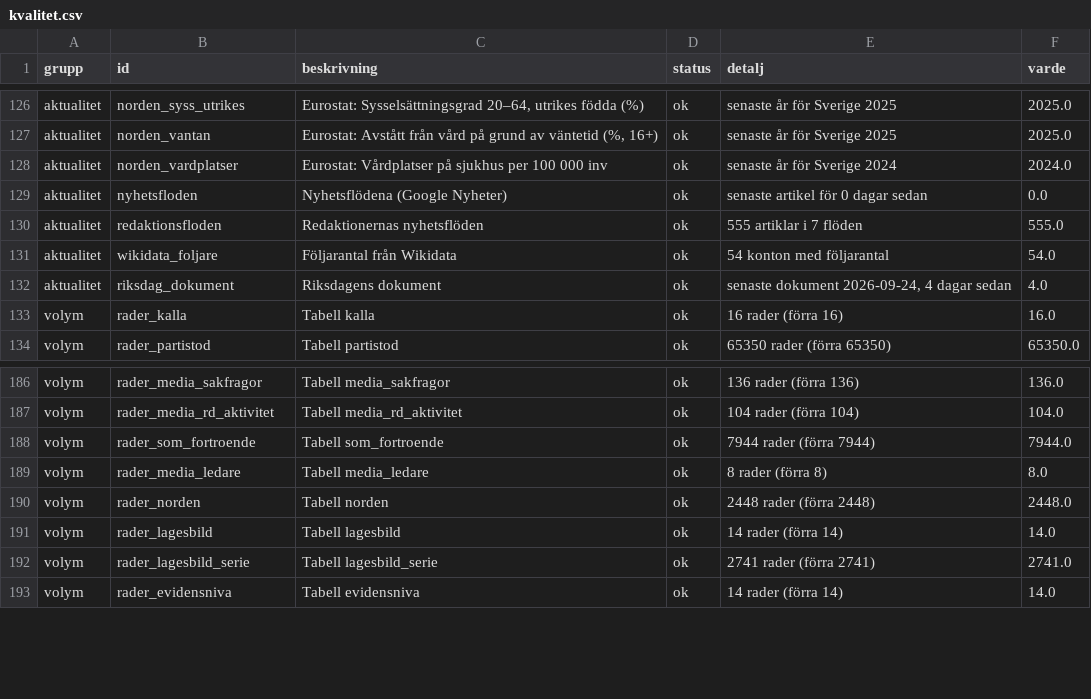
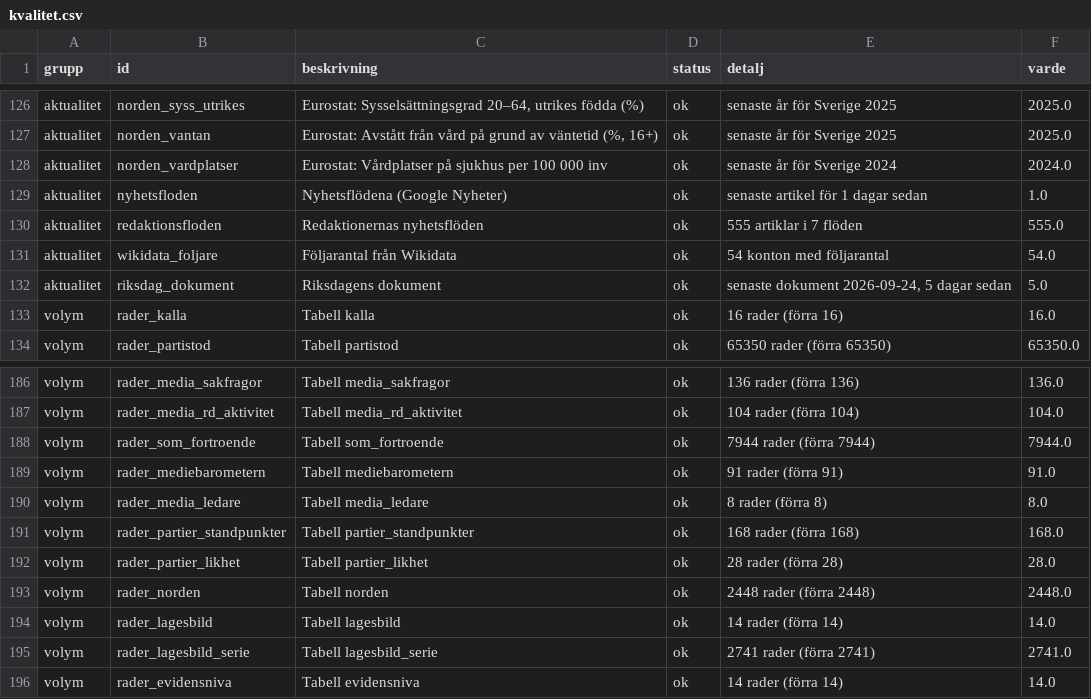
Before and after one commit to claesludvig/projekt, a CSV file: valjare/data/csv/kvalitet.csv, drawn as a sheet; only a part is shown, gaps mark what is left out.

```diff
--- a/valjare/data/csv/kvalitet.csv
+++ b/valjare/data/csv/kvalitet.csv
@@ -128,6 +128,6 @@ aktualitet,norden_vantan,"Eurostat: Avstått från vård på grund av väntetid
 aktualitet,norden_vardplatser,Eurostat: Vårdplatser på sjukhus per 100 000 inv,ok,senaste år för Sverige 2024,2024.0
-aktualitet,nyhetsfloden,Nyhetsflödena (Google Nyheter),ok,senaste artikel för 0 dagar sedan,0.0
+aktualitet,nyhetsfloden,Nyhetsflödena (Google Nyheter),ok,senaste artikel för 1 dagar sedan,1.0
 aktualitet,redaktionsfloden,Redaktionernas nyhetsflöden,ok,555 artiklar i 7 flöden,555.0
 aktualitet,wikidata_foljare,Följarantal från Wikidata,ok,54 konton med följarantal,54.0
-aktualitet,riksdag_dokument,Riksdagens dokument,ok,"senaste dokument 2026-09-24, 4 dagar sedan",4.0
+aktualitet,riksdag_dokument,Riksdagens dokument,ok,"senaste dokument 2026-09-24, 5 dagar sedan",5.0
 volym,rader_kalla,Tabell kalla,ok,16 rader (förra 16),16.0
@@ -188,3 +188,6 @@ volym,rader_media_rd_aktivitet,Tabell media_rd_aktivitet,ok,104 rader (förra 10
 volym,rader_som_fortroende,Tabell som_fortroende,ok,7944 rader (förra 7944),7944.0
+volym,rader_mediebarometern,Tabell mediebarometern,ok,91 rader (förra 91),91.0
 volym,rader_media_ledare,Tabell media_ledare,ok,8 rader (förra 8),8.0
+volym,rader_partier_standpunkter,Tabell partier_standpunkter,ok,168 rader (förra 168),168.0
+volym,rader_partier_likhet,Tabell partier_likhet,ok,28 rader (förra 28),28.0
 volym,rader_norden,Tabell norden,ok,2448 rader (förra 2448),2448.0
```
Also changed, not shown: 36 other files.
